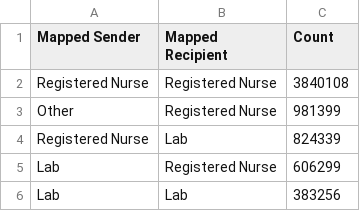
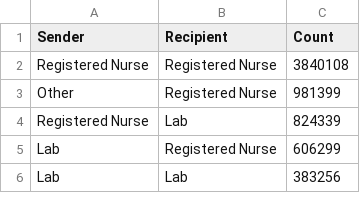
Before and after one commit to kblanks/uc_graph, a CSV file: JHM_Communication.csv, drawn as a sheet; only a part is shown.

Commit message:
Update JHM_Communication.csv
fix spaces in headers

```diff
--- a/JHM_Communication.csv
+++ b/JHM_Communication.csv
@@ -1,2 +1,2 @@
-Mapped Sender,Mapped Recipient,Count
+Sender,Recipient,Count
 Registered Nurse,Registered Nurse,3840108
```
